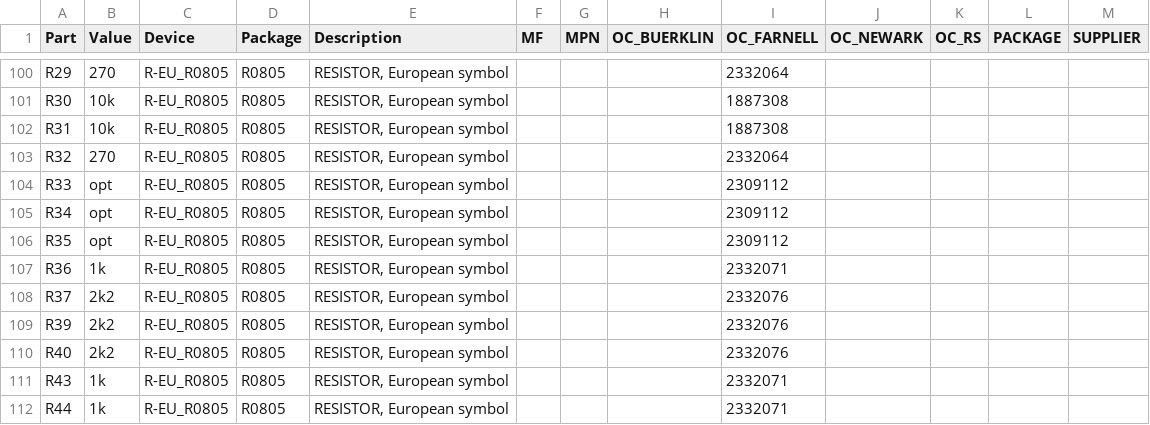
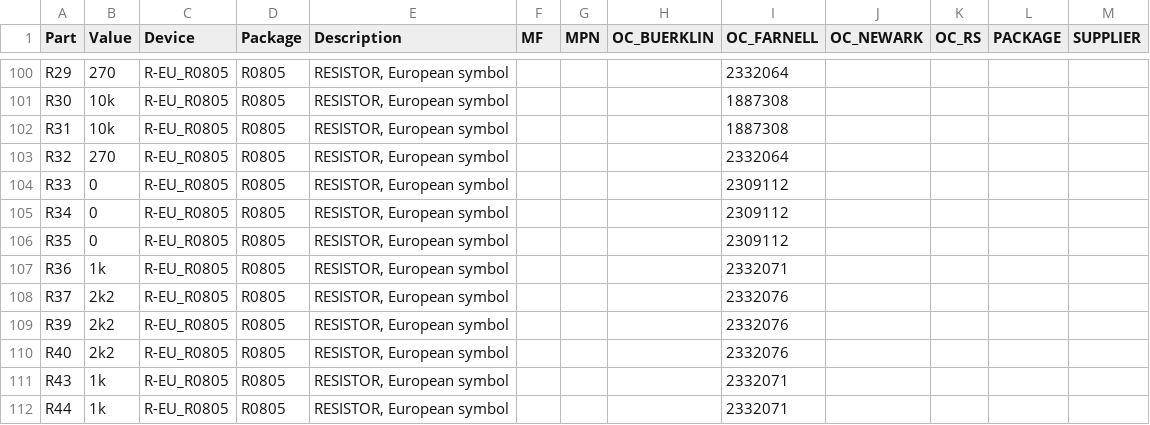
Before and after one commit to rx-viper/rxsms, a CSV file: eagle/simulator/rxsms-2.0-parts.csv, drawn as a sheet; only a part is shown, gaps mark what is left out.

Commit message:
assing value to 0 Ohm resistors

```diff
--- a/eagle/simulator/rxsms-2.0-parts.csv
+++ b/eagle/simulator/rxsms-2.0-parts.csv
@@ -103,5 +103,5 @@
 "R32";"270";"R-EU_R0805";"R0805";"RESISTOR, European symbol";"";"";"";"2332064";"";"";"";"";
-"R33";"opt";"R-EU_R0805";"R0805";"RESISTOR, European symbol";"";"";"";"2309112";"";"";"";"";
-"R34";"opt";"R-EU_R0805";"R0805";"RESISTOR, European symbol";"";"";"";"2309112";"";"";"";"";
-"R35";"opt";"R-EU_R0805";"R0805";"RESISTOR, European symbol";"";"";"";"2309112";"";"";"";"";
+"R33";"0";"R-EU_R0805";"R0805";"RESISTOR, European symbol";"";"";"";"2309112";"";"";"";"";
+"R34";"0";"R-EU_R0805";"R0805";"RESISTOR, European symbol";"";"";"";"2309112";"";"";"";"";
+"R35";"0";"R-EU_R0805";"R0805";"RESISTOR, European symbol";"";"";"";"2309112";"";"";"";"";
 "R36";"1k";"R-EU_R0805";"R0805";"RESISTOR, European symbol";"";"";"";"2332071";"";"";"";"";
```
Also changed, not shown: eagle/simulator/rxsms-2.0-values.csv, 2 other files.
